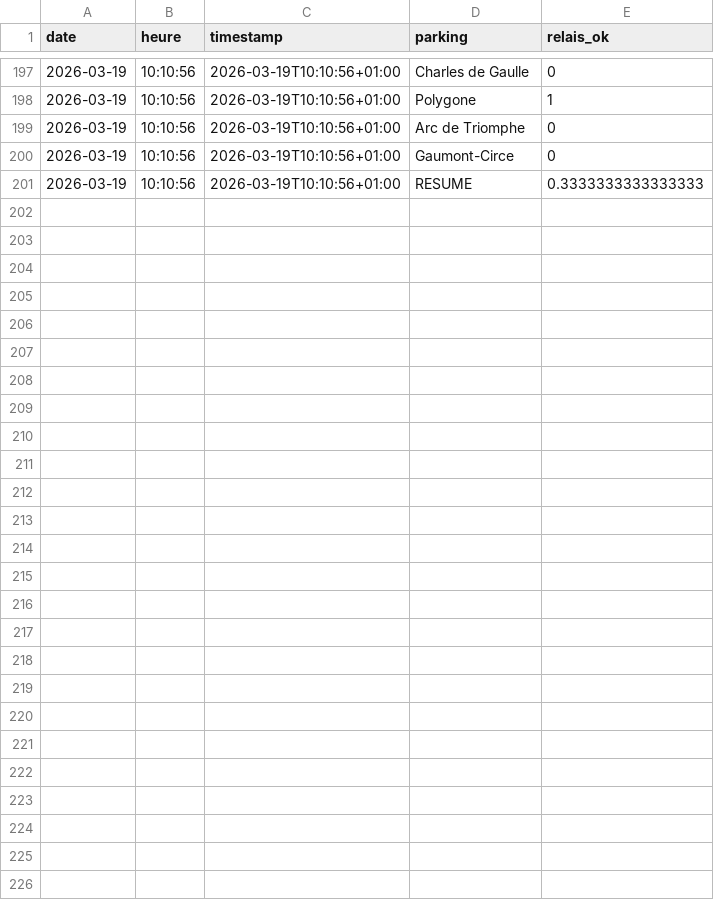
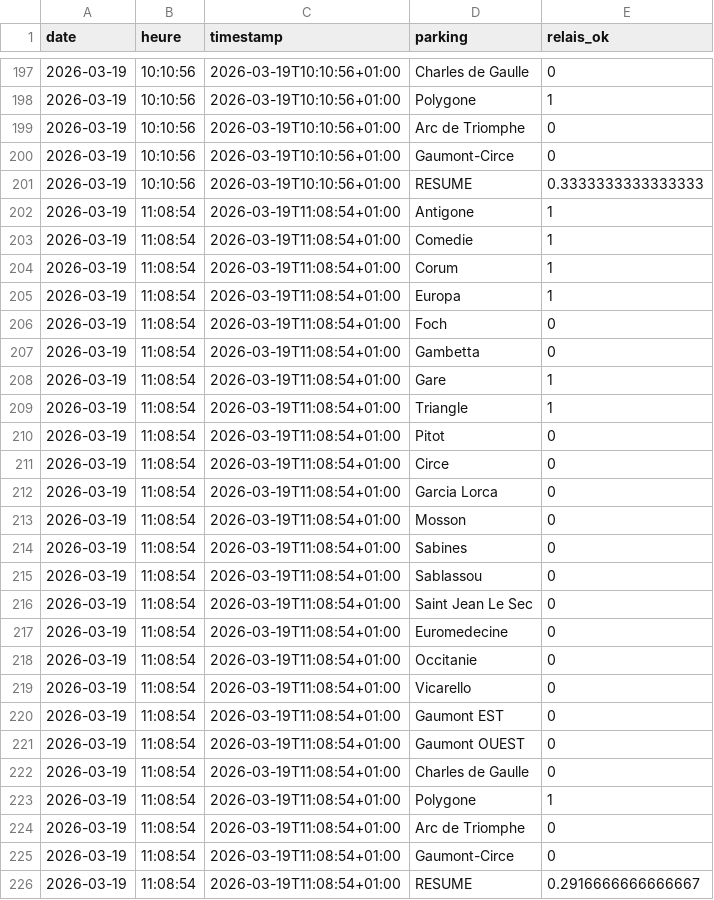
Before and after one commit to florentyoussef-crypto/SAE_1.5, a CSV file: donnees/jour_70_relais1.csv, drawn as a sheet; only a part is shown, gaps mark what is left out.

```diff
--- a/donnees/jour_70_relais1.csv
+++ b/donnees/jour_70_relais1.csv
@@ -201 +201,26 @@ date,heure,timestamp,parking,relais_ok
 2026-03-19,10:10:56,2026-03-19T10:10:56+01:00,RESUME,0.3333333333333333
+2026-03-19,11:08:54,2026-03-19T11:08:54+01:00,"Antigone",1
+2026-03-19,11:08:54,2026-03-19T11:08:54+01:00,"Comedie",1
+2026-03-19,11:08:54,2026-03-19T11:08:54+01:00,"Corum",1
+2026-03-19,11:08:54,2026-03-19T11:08:54+01:00,"Europa",1
+2026-03-19,11:08:54,2026-03-19T11:08:54+01:00,"Foch",0
+2026-03-19,11:08:54,2026-03-19T11:08:54+01:00,"Gambetta",0
+2026-03-19,11:08:54,2026-03-19T11:08:54+01:00,"Gare",1
+2026-03-19,11:08:54,2026-03-19T11:08:54+01:00,"Triangle",1
+2026-03-19,11:08:54,2026-03-19T11:08:54+01:00,"Pitot",0
+2026-03-19,11:08:54,2026-03-19T11:08:54+01:00,"Circe",0
+2026-03-19,11:08:54,2026-03-19T11:08:54+01:00,"Garcia Lorca",0
+2026-03-19,11:08:54,2026-03-19T11:08:54+01:00,"Mosson",0
+2026-03-19,11:08:54,2026-03-19T11:08:54+01:00,"Sabines",0
+2026-03-19,11:08:54,2026-03-19T11:08:54+01:00,"Sablassou",0
+2026-03-19,11:08:54,2026-03-19T11:08:54+01:00,"Saint Jean Le Sec",0
+2026-03-19,11:08:54,2026-03-19T11:08:54+01:00,"Euromedecine",0
+2026-03-19,11:08:54,2026-03-19T11:08:54+01:00,"Occitanie",0
+2026-03-19,11:08:54,2026-03-19T11:08:54+01:00,"Vicarello",0
+2026-03-19,11:08:54,2026-03-19T11:08:54+01:00,"Gaumont EST",0
+2026-03-19,11:08:54,2026-03-19T11:08:54+01:00,"Gaumont OUEST",0
+2026-03-19,11:08:54,2026-03-19T11:08:54+01:00,"Charles de Gaulle",0
+2026-03-19,11:08:54,2026-03-19T11:08:54+01:00,"Polygone",1
+2026-03-19,11:08:54,2026-03-19T11:08:54+01:00,"Arc de Triomphe",0
+2026-03-19,11:08:54,2026-03-19T11:08:54+01:00,"Gaumont-Circe",0
+2026-03-19,11:08:54,2026-03-19T11:08:54+01:00,RESUME,0.2916666666666667
```
Also changed, not shown: donnees/jour_70_velos.csv, donnees/jour_70_voitures.csv, 2 other files.
